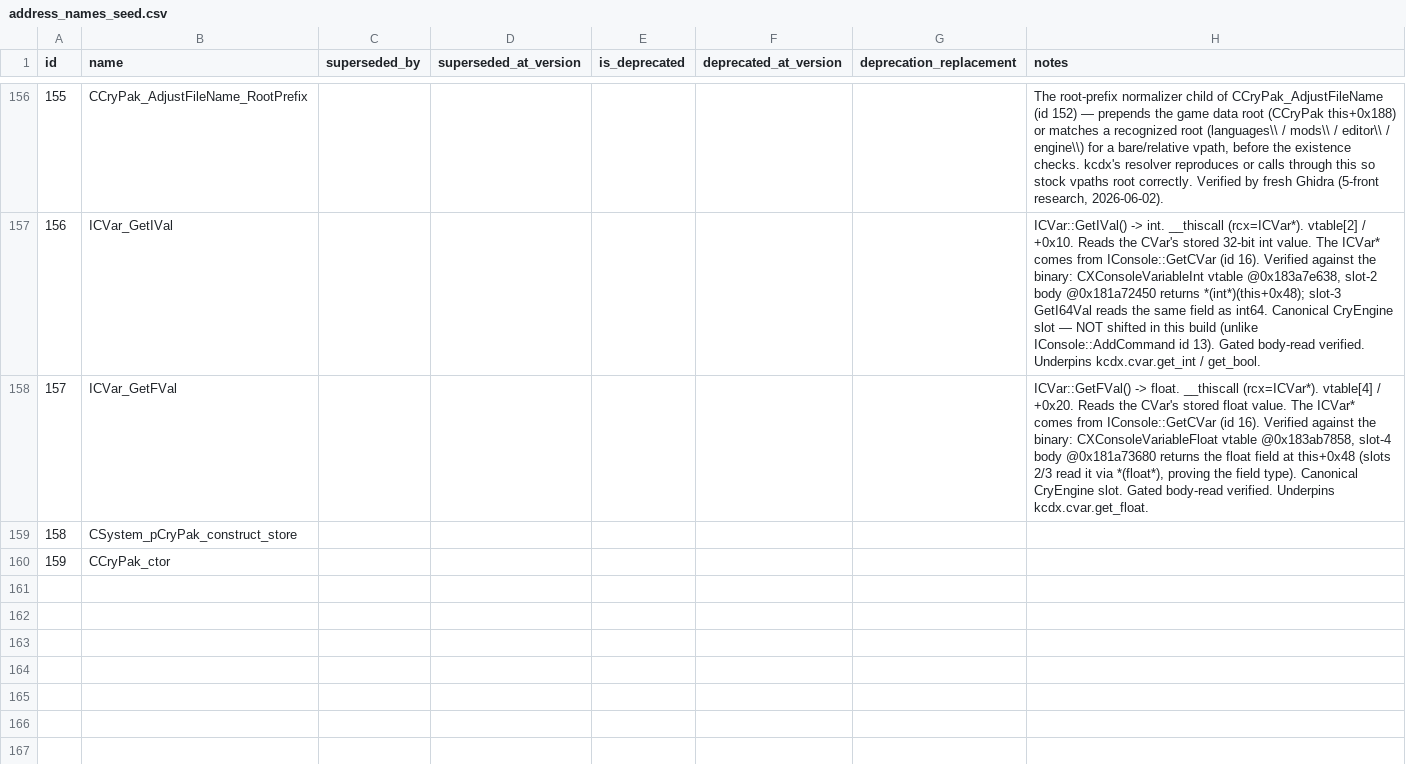
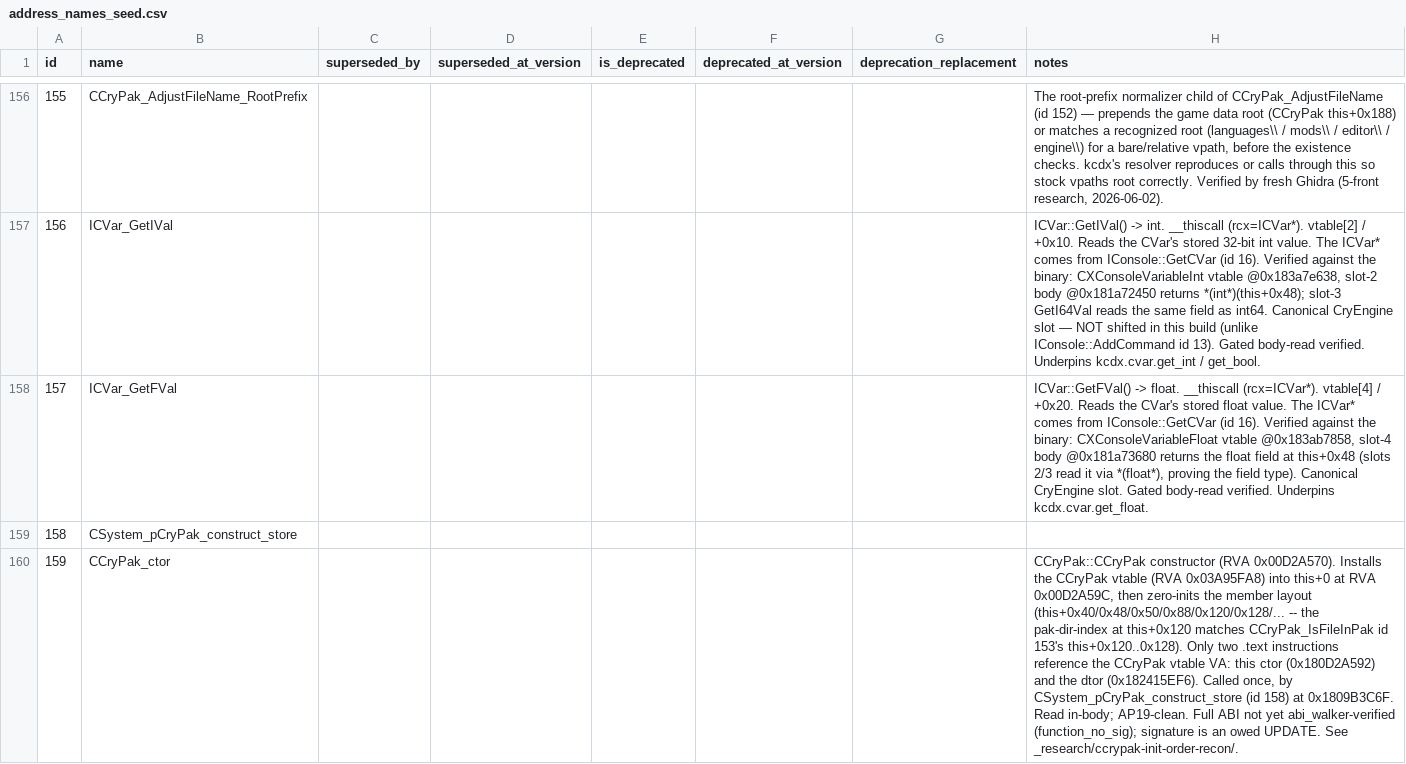
Before and after one commit to violetanvil/kcdx, a CSV file: data/db-export/address_names_seed.csv, drawn as a sheet; only a part is shown, gaps mark what is left out; the diff names each change by its address in the sheet, - before the commit and + after, or states it on an @@ line.

Commit message:
maintainer-tool: save edit-notes kcdx_id=159 (1.5.1164953)
DB-direct edit committed via the maintainer tool Confirm transaction (3 db-export CSVs, exact-path staged; the DB is the local originator, not committed -- D1/D20).

```diff
--- a/data/db-export/address_names_seed.csv
+++ b/data/db-export/address_names_seed.csv
-H160 (notes): (empty)
+H160 (notes): CCryPak::CCryPak constructor (RVA 0x00D2A570). Installs the CCryPak vtable (RVA 0x03A95FA8) into this+0 at RVA 0x00D2A59C, then zero-inits the member layout (this+0x40/0x48/0x50/0x88/0x120/0x128/... -- the pak-dir-index at this+0x120 matches CCryPak_IsFileInPak id 153's this+0x120..0x128). Only two .text instructions reference the CCryPak vtable VA: this ctor (0x180D2A592) and the dtor (0x182415EF6). Called once, by CSystem_pCryPak_construct_store (id 158) at 0x1809B3C6F. Read in-body; AP19-clean. Full ABI not yet abi_walker-verified (function_no_sig); signature is an owed UPDATE. See _research/ccrypak-init-order-recon/.
```
